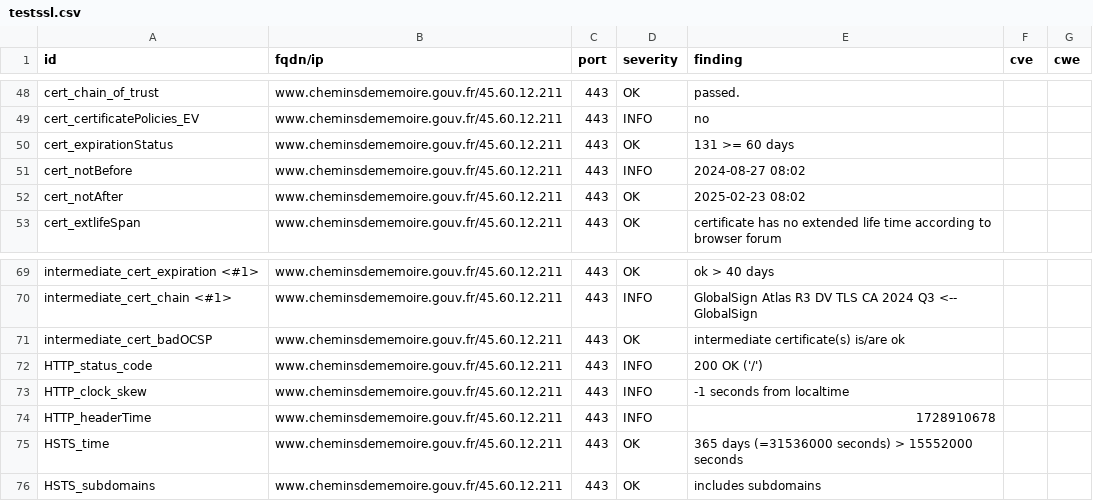
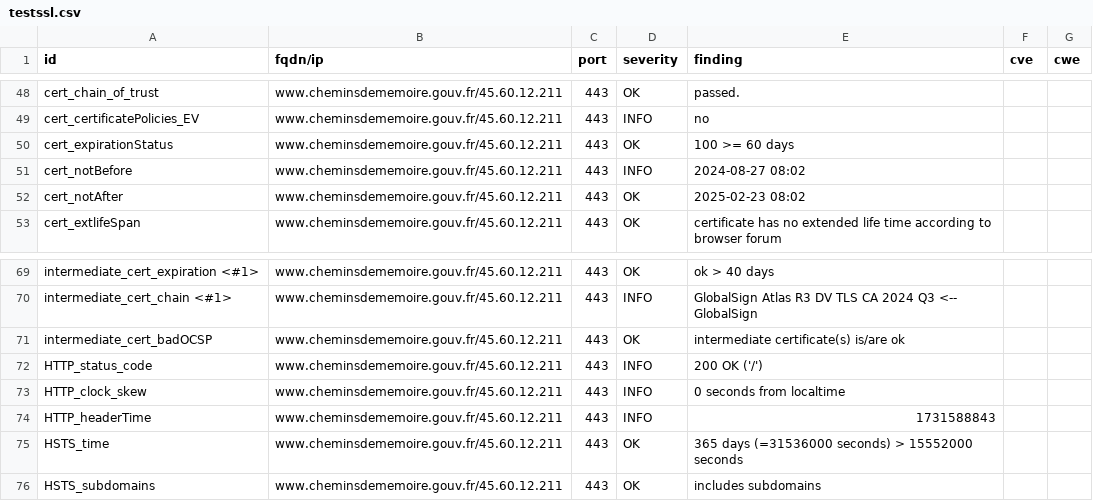
Before and after one commit to GKO-org/dashlordPrd2, a CSV file: results/aHR0cHM6Ly93d3cuY2hlbWluc2RlbWVtb2lyZS5nb3V2LmZy/testssl.csv, drawn as a sheet; only a part is shown, gaps mark what is left out.

```diff
--- a/results/aHR0cHM6Ly93d3cuY2hlbWluc2RlbWVtb2lyZS5nb3V2LmZy/testssl.csv
+++ b/results/aHR0cHM6Ly93d3cuY2hlbWluc2RlbWVtb2lyZS5nb3V2LmZy/testssl.csv
@@ -49,3 +49,3 @@
 "cert_certificatePolicies_EV","www.cheminsdememoire.gouv.fr/45.60.12.211","443","INFO","no","",""
-"cert_expirationStatus","www.cheminsdememoire.gouv.fr/45.60.12.211","443","OK","131 >= 60 days","",""
+"cert_expirationStatus","www.cheminsdememoire.gouv.fr/45.60.12.211","443","OK","100 >= 60 days","",""
 "cert_notBefore","www.cheminsdememoire.gouv.fr/45.60.12.211","443","INFO","2024-08-27 08:02","",""
@@ -72,4 +72,4 @@
 "HTTP_status_code","www.cheminsdememoire.gouv.fr/45.60.12.211","443","INFO","200 OK ('/')","",""
-"HTTP_clock_skew","www.cheminsdememoire.gouv.fr/45.60.12.211","443","INFO","-1 seconds from localtime","",""
-"HTTP_headerTime","www.cheminsdememoire.gouv.fr/45.60.12.211","443","INFO","1728910678","",""
+"HTTP_clock_skew","www.cheminsdememoire.gouv.fr/45.60.12.211","443","INFO","0 seconds from localtime","",""
+"HTTP_headerTime","www.cheminsdememoire.gouv.fr/45.60.12.211","443","INFO","1731588843","",""
 "HSTS_time","www.cheminsdememoire.gouv.fr/45.60.12.211","443","OK","365 days (=31536000 seconds) > 15552000 seconds","",""
```
Also changed, not shown: 10 other files.
